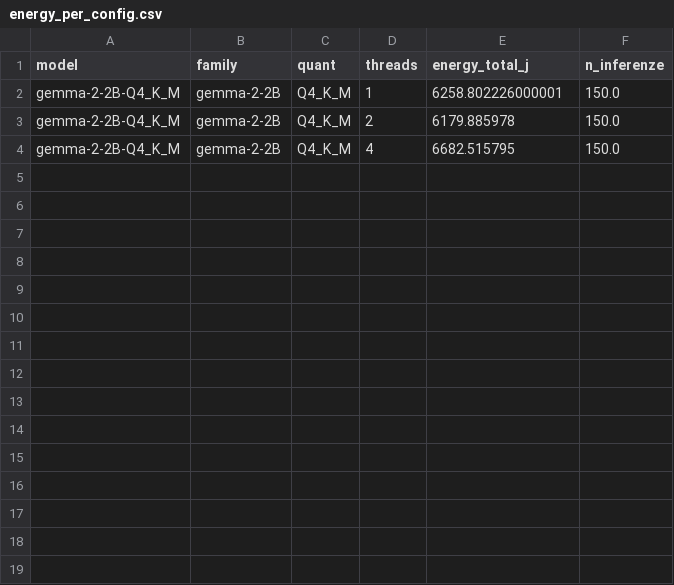
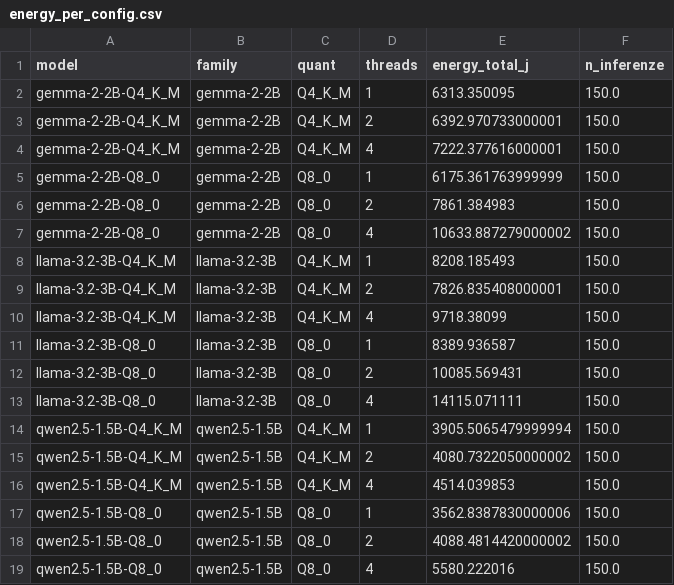
Before and after one commit to DarioG00/Pi5-LLM-Energy-Benchmark, a CSV file: recordings/raw_run2_ext/energy_per_config.csv, drawn as a sheet.

```diff
--- a/recordings/raw_run2_ext/energy_per_config.csv
+++ b/recordings/raw_run2_ext/energy_per_config.csv
@@ -1,4 +1,19 @@
 model,family,quant,threads,energy_total_j,n_inferenze
-gemma-2-2B-Q4_K_M,gemma-2-2B,Q4_K_M,1,6258.802226000001,150.0
-gemma-2-2B-Q4_K_M,gemma-2-2B,Q4_K_M,2,6179.885978,150.0
-gemma-2-2B-Q4_K_M,gemma-2-2B,Q4_K_M,4,6682.515795,150.0
+gemma-2-2B-Q4_K_M,gemma-2-2B,Q4_K_M,1,6313.350095,150.0
+gemma-2-2B-Q4_K_M,gemma-2-2B,Q4_K_M,2,6392.970733000001,150.0
+gemma-2-2B-Q4_K_M,gemma-2-2B,Q4_K_M,4,7222.377616000001,150.0
+gemma-2-2B-Q8_0,gemma-2-2B,Q8_0,1,6175.361763999999,150.0
+gemma-2-2B-Q8_0,gemma-2-2B,Q8_0,2,7861.384983,150.0
+gemma-2-2B-Q8_0,gemma-2-2B,Q8_0,4,10633.887279000002,150.0
+llama-3.2-3B-Q4_K_M,llama-3.2-3B,Q4_K_M,1,8208.185493,150.0
+llama-3.2-3B-Q4_K_M,llama-3.2-3B,Q4_K_M,2,7826.835408000001,150.0
+llama-3.2-3B-Q4_K_M,llama-3.2-3B,Q4_K_M,4,9718.38099,150.0
+llama-3.2-3B-Q8_0,llama-3.2-3B,Q8_0,1,8389.936587,150.0
+llama-3.2-3B-Q8_0,llama-3.2-3B,Q8_0,2,10085.569431,150.0
+llama-3.2-3B-Q8_0,llama-3.2-3B,Q8_0,4,14115.071111,150.0
+qwen2.5-1.5B-Q4_K_M,qwen2.5-1.5B,Q4_K_M,1,3905.5065479999994,150.0
+qwen2.5-1.5B-Q4_K_M,qwen2.5-1.5B,Q4_K_M,2,4080.7322050000002,150.0
+qwen2.5-1.5B-Q4_K_M,qwen2.5-1.5B,Q4_K_M,4,4514.039853,150.0
+qwen2.5-1.5B-Q8_0,qwen2.5-1.5B,Q8_0,1,3562.8387830000006,150.0
+qwen2.5-1.5B-Q8_0,qwen2.5-1.5B,Q8_0,2,4088.4814420000002,150.0
+qwen2.5-1.5B-Q8_0,qwen2.5-1.5B,Q8_0,4,5580.222016,150.0
```
Also changed, not shown: recordings/raw_run2_ext/pareto_energia.csv, recordings/raw_run2_ext/pareto_latenza.csv, 41 other files.
